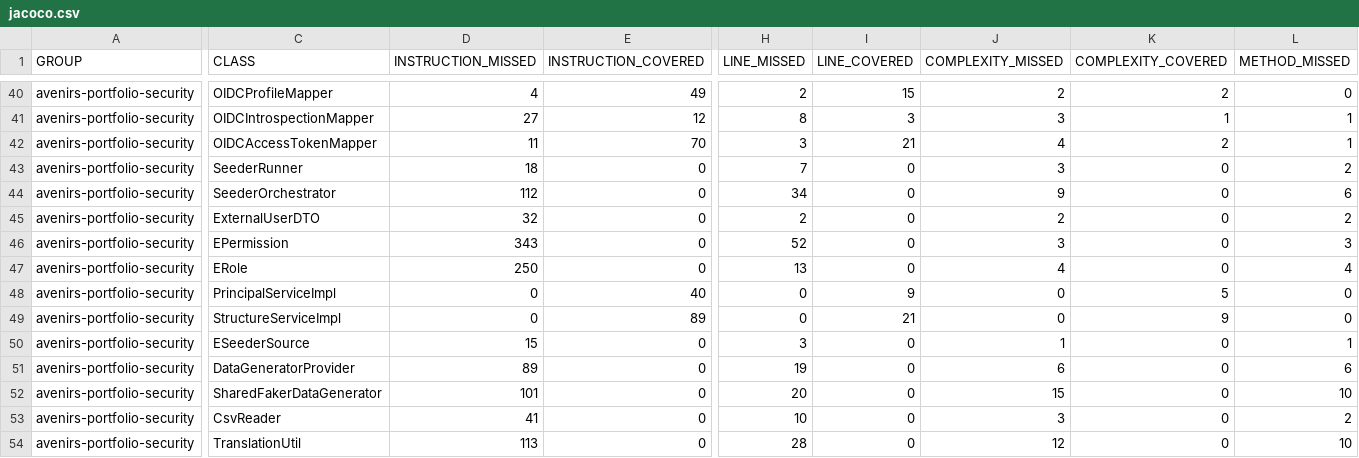
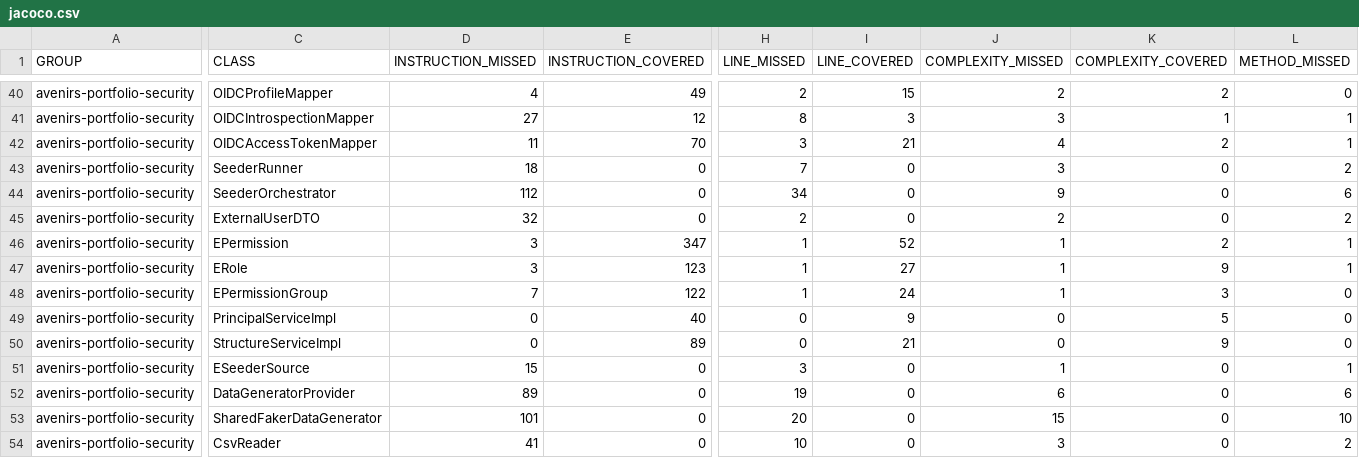
Before and after one commit to avenirs-esr/avenirs-portfolio-security, a CSV file: docs/jacoco-report/jacoco/jacoco.csv, drawn as a sheet; only a part is shown, gaps mark what is left out; the shorter side is filled out with more unchanged rows; rows hold the shown columns only; the diff covers the shown part only; the diff names each change by its address in the sheet, - before the commit and + after, or states it on an @@ line.

```diff
--- a/docs/jacoco-report/jacoco/jacoco.csv
+++ b/docs/jacoco-report/jacoco/jacoco.csv
-D46 (INSTRUCTION_MISSED): 343
+D46 (INSTRUCTION_MISSED): 3
-E46 (INSTRUCTION_COVERED): 0
+E46 (INSTRUCTION_COVERED): 347
-H46 (LINE_MISSED): 52
+H46 (LINE_MISSED): 1
-I46 (LINE_COVERED): 0
+I46 (LINE_COVERED): 52
-J46 (COMPLEXITY_MISSED): 3
+J46 (COMPLEXITY_MISSED): 1
-K46 (COMPLEXITY_COVERED): 0
+K46 (COMPLEXITY_COVERED): 2
-L46 (METHOD_MISSED): 3
+L46 (METHOD_MISSED): 1
-D47 (INSTRUCTION_MISSED): 250
+D47 (INSTRUCTION_MISSED): 3
-E47 (INSTRUCTION_COVERED): 0
+E47 (INSTRUCTION_COVERED): 123
-H47 (LINE_MISSED): 13
+H47 (LINE_MISSED): 1
-I47 (LINE_COVERED): 0
+I47 (LINE_COVERED): 27
-J47 (COMPLEXITY_MISSED): 4
+J47 (COMPLEXITY_MISSED): 1
-K47 (COMPLEXITY_COVERED): 0
+K47 (COMPLEXITY_COVERED): 9
-L47 (METHOD_MISSED): 4
+L47 (METHOD_MISSED): 1
+row 48: avenirs-portfolio-security | EPermissionGroup | 7 | 122 | 1 | 24 | 1 | 3 | 0
```
Also changed, not shown: 3 edited cells elsewhere in this file, 22 other files.
